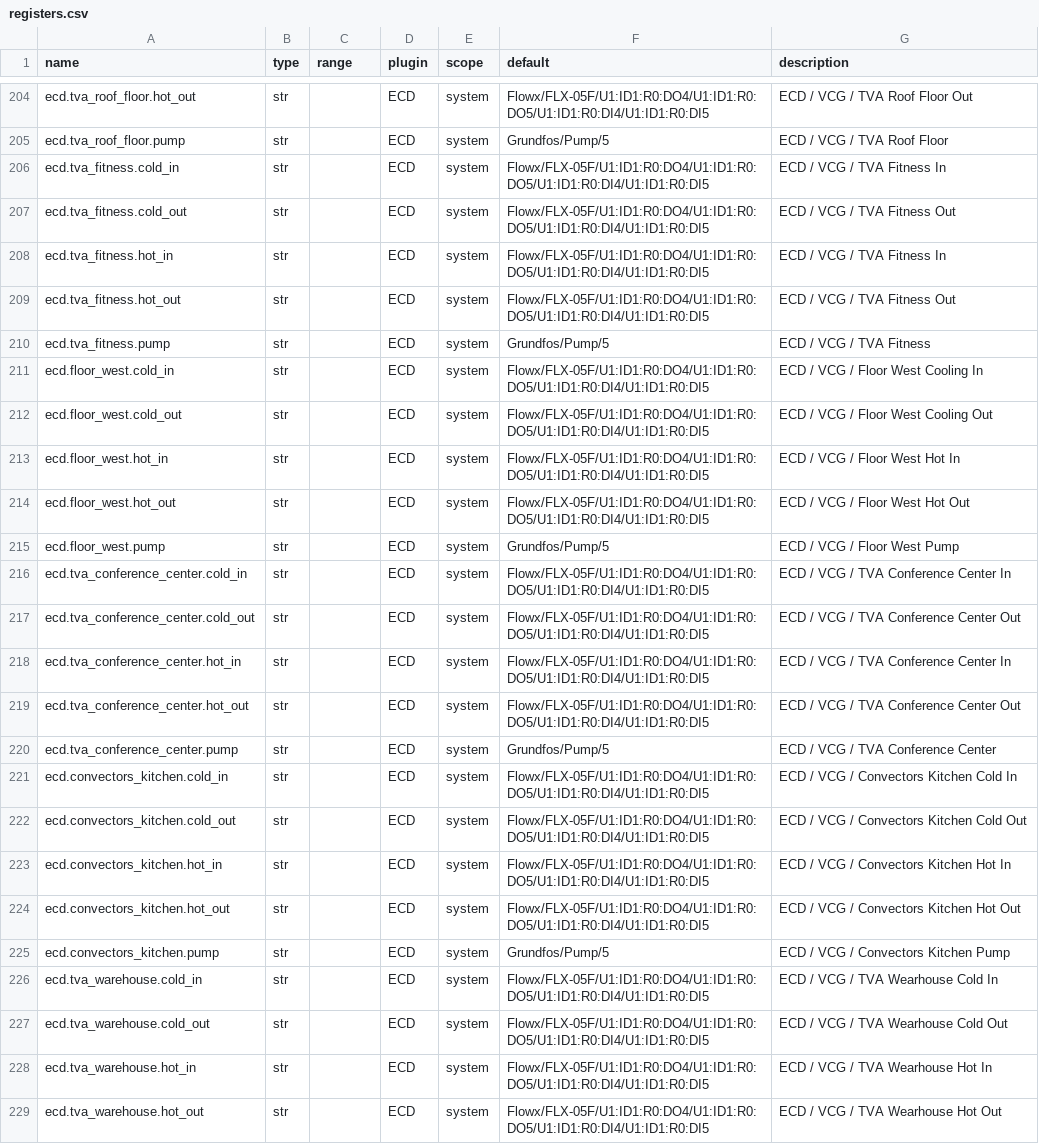
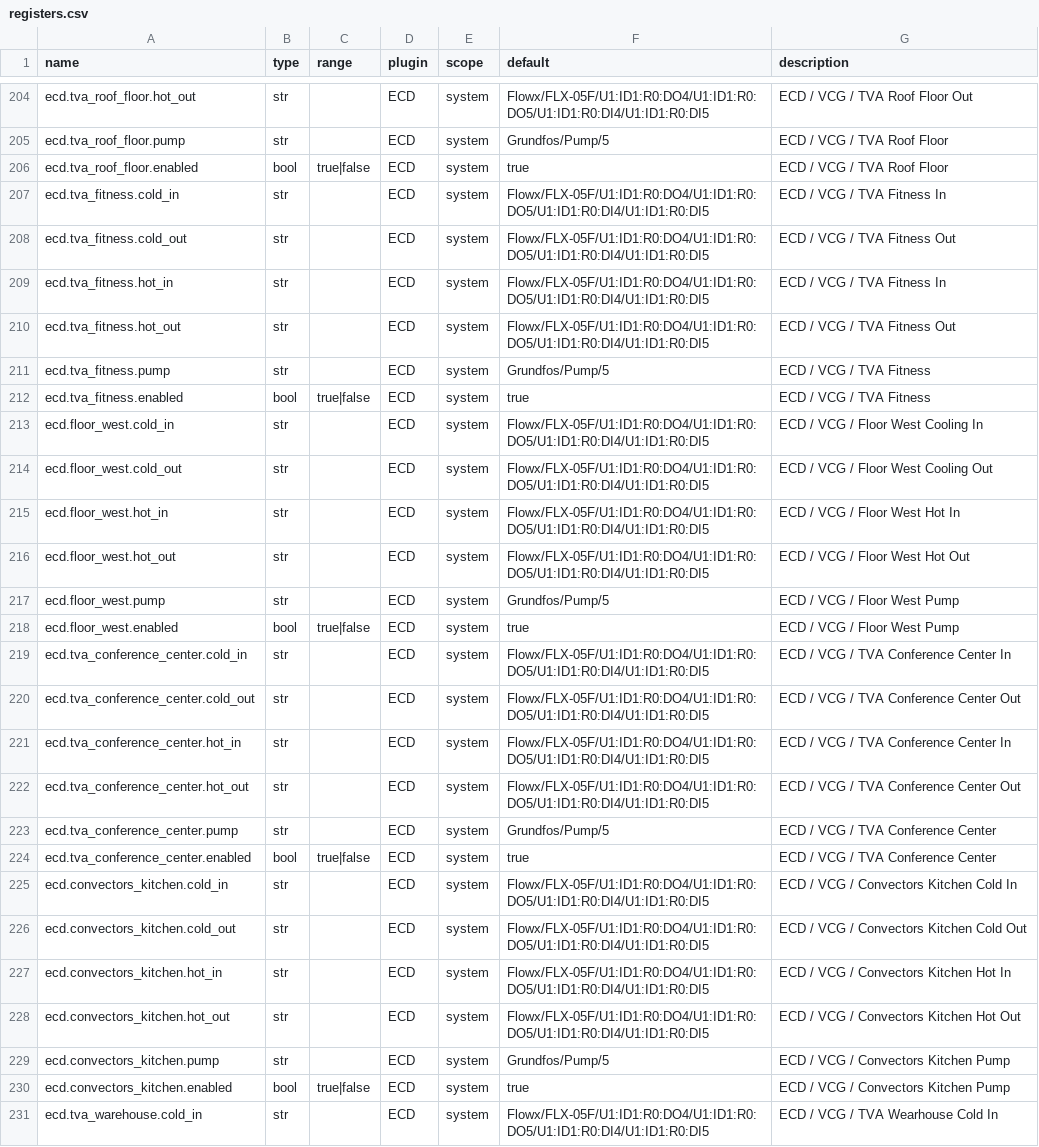
Before and after one commit to bgerp/ztm, a CSV file: registers.csv, drawn as a sheet; only a part is shown, gaps mark what is left out; the shorter side is filled out with more unchanged rows; the diff covers the shown part only.

Commit message:
Add enable registers for ECD

```diff
--- a/registers.csv
+++ b/registers.csv
@@ -205,2 +205,3 @@ ecd.tva_roof_floor.hot_out,str,,ECD,system,Flowx/FLX-05F/U1:ID1:R0:DO4/U1:ID1:R0
 ecd.tva_roof_floor.pump,str,,ECD,system,Grundfos/Pump/5,ECD / VCG / TVA Roof Floor
+ecd.tva_roof_floor.enabled,bool,true|false,ECD,system,true,ECD / VCG / TVA Roof Floor
 ecd.tva_fitness.cold_in,str,,ECD,system,Flowx/FLX-05F/U1:ID1:R0:DO4/U1:ID1:R0:DO5/U1:ID1:R0:DI4/U1:ID1:R0:DI5,ECD / VCG / TVA Fitness In
@@ -210,2 +211,3 @@ ecd.tva_fitness.hot_out,str,,ECD,system,Flowx/FLX-05F/U1:ID1:R0:DO4/U1:ID1:R0:DO
 ecd.tva_fitness.pump,str,,ECD,system,Grundfos/Pump/5,ECD / VCG / TVA Fitness
+ecd.tva_fitness.enabled,bool,true|false,ECD,system,true,ECD / VCG / TVA Fitness
 ecd.floor_west.cold_in,str,,ECD,system,Flowx/FLX-05F/U1:ID1:R0:DO4/U1:ID1:R0:DO5/U1:ID1:R0:DI4/U1:ID1:R0:DI5,ECD / VCG / Floor West Cooling In
@@ -215,2 +217,3 @@ ecd.floor_west.hot_out,str,,ECD,system,Flowx/FLX-05F/U1:ID1:R0:DO4/U1:ID1:R0:DO5
 ecd.floor_west.pump,str,,ECD,system,Grundfos/Pump/5,ECD / VCG / Floor West Pump
+ecd.floor_west.enabled,bool,true|false,ECD,system,true,ECD / VCG / Floor West Pump
 ecd.tva_conference_center.cold_in,str,,ECD,system,Flowx/FLX-05F/U1:ID1:R0:DO4/U1:ID1:R0:DO5/U1:ID1:R0:DI4/U1:ID1:R0:DI5,ECD / VCG / TVA Conference Center In
@@ -220,2 +223,3 @@ ecd.tva_conference_center.hot_out,str,,ECD,system,Flowx/FLX-05F/U1:ID1:R0:DO4/U1
 ecd.tva_conference_center.pump,str,,ECD,system,Grundfos/Pump/5,ECD / VCG / TVA Conference Center
+ecd.tva_conference_center.enabled,bool,true|false,ECD,system,true,ECD / VCG / TVA Conference Center
 ecd.convectors_kitchen.cold_in,str,,ECD,system,Flowx/FLX-05F/U1:ID1:R0:DO4/U1:ID1:R0:DO5/U1:ID1:R0:DI4/U1:ID1:R0:DI5,ECD / VCG / Convectors Kitchen Cold In
@@ -225,2 +229,3 @@ ecd.convectors_kitchen.hot_out,str,,ECD,system,Flowx/FLX-05F/U1:ID1:R0:DO4/U1:ID
 ecd.convectors_kitchen.pump,str,,ECD,system,Grundfos/Pump/5,ECD / VCG / Convectors Kitchen Pump
+ecd.convectors_kitchen.enabled,bool,true|false,ECD,system,true,ECD / VCG / Convectors Kitchen Pump
 ecd.tva_warehouse.cold_in,str,,ECD,system,Flowx/FLX-05F/U1:ID1:R0:DO4/U1:ID1:R0:DO5/U1:ID1:R0:DI4/U1:ID1:R0:DI5,ECD / VCG / TVA Wearhouse Cold In
```
Also changed, not shown: 1 added row elsewhere in this file, 1 other file.
